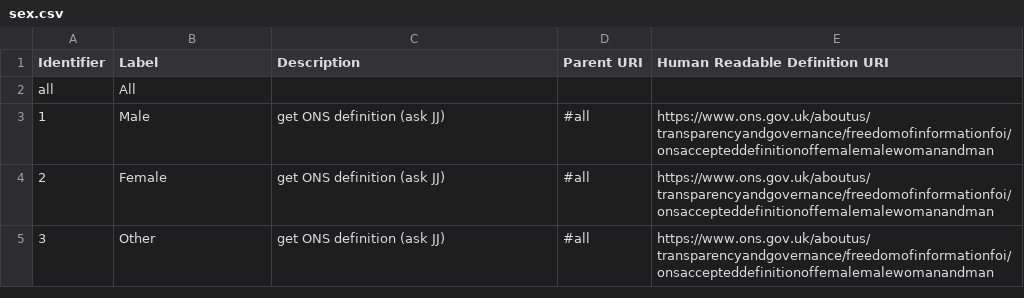
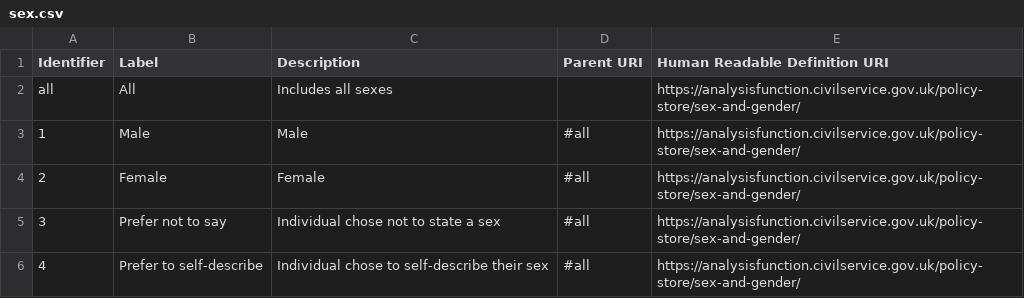
Before and after one commit to ONSdigital/reusable-rdf-resources, a CSV file: rdf-definitions/dimensions/sex.csv, drawn as a sheet.

Commit message:
updated sex.csv

```diff
--- a/rdf-definitions/dimensions/sex.csv
+++ b/rdf-definitions/dimensions/sex.csv
@@ -1,5 +1,6 @@
 Identifier,Label,Description,Parent URI,Human Readable Definition URI
-all,All,,,
-1,Male,get ONS definition (ask JJ),#all,https://www.ons.gov.uk/aboutus/transparencyandgovernance/freedomofinformationfoi/onsaccepteddefinitionoffemalemalewomanandman
-2,Female,get ONS definition (ask JJ),#all,https://www.ons.gov.uk/aboutus/transparencyandgovernance/freedomofinformationfoi/onsaccepteddefinitionoffemalemalewomanandman
-3,Other,get ONS definition (ask JJ),#all,https://www.ons.gov.uk/aboutus/transparencyandgovernance/freedomofinformationfoi/onsaccepteddefinitionoffemalemalewomanandman
+all,All,Includes all sexes,,https://analysisfunction.civilservice.gov.uk/policy-store/sex-and-gender/
+1,Male,Male,#all,https://analysisfunction.civilservice.gov.uk/policy-store/sex-and-gender/
+2,Female,Female,#all,https://analysisfunction.civilservice.gov.uk/policy-store/sex-and-gender/
+3,Prefer not to say,Individual chose not to state a sex,#all,https://analysisfunction.civilservice.gov.uk/policy-store/sex-and-gender/
+4,Prefer to self-describe,Individual chose to self-describe their sex,#all,https://analysisfunction.civilservice.gov.uk/policy-store/sex-and-gender/
```
